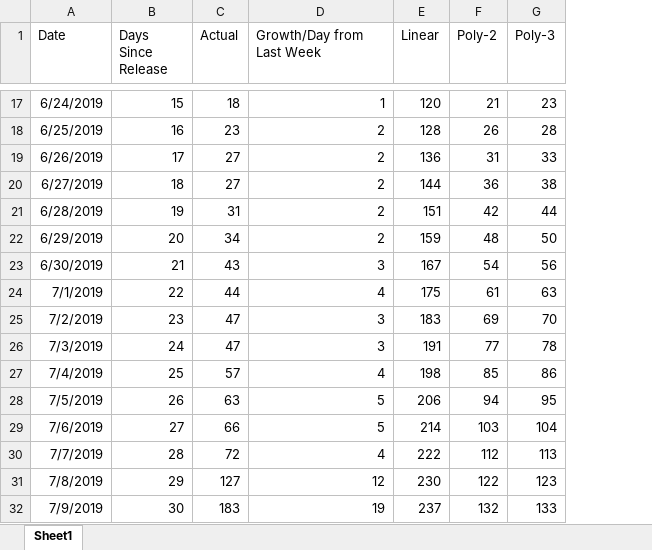
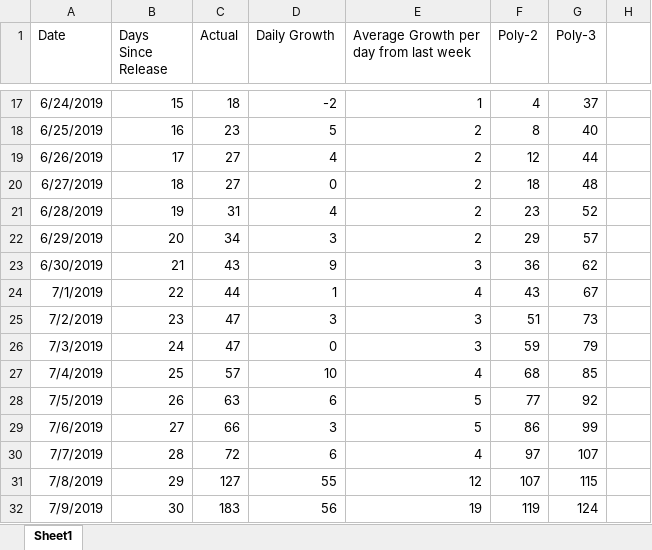
Before and after one commit to westonsfiala/CustomDiceRoller, an Excel workbook: InstallTracker.xlsx, sheet Sheet1, drawn as a sheet; only a part is shown, gaps mark what is left out; values as stored, in another font and other column widths than the file's, no borders; charts and pictures and conditional formats not drawn; removed rows and columns are numbered as before the commit, all else as after; the diff covers the shown part only; the diff names each change by its address in the sheet, - before the commit and + after, or states it on an @@ line.

```diff
--- a/InstallTracker.xlsx (sheet Sheet1)
+++ b/InstallTracker.xlsx (sheet Sheet1)
+column D (Daily Growth), rows 17-32: -2 | 5 | 4 | 0 | 4 | 3 | 9 | 1 | 3 | 0 | 10 | 6 | 3 | 6 | 55 | 56
-column E (Linear), rows 17-32: 120 | 128 | 136 | 144 | 151 | 159 | 167 | 175 | 183 | 191 | 198 | 206 | 214 | 222 | 230 | 237
+column H, empty
-E1: Growth/Day from Last Week
+E1: Average Growth per day from last week
-F17 (Poly-2): 21
+F17 (Poly-2): 4
-G17 (Poly-3): 23
+G17 (Poly-3): 37
-F18 (Poly-2): 26
+F18 (Poly-2): 8
-G18 (Poly-3): 28
+G18 (Poly-3): 40
-F19 (Poly-2): 31
+F19 (Poly-2): 12
-G19 (Poly-3): 33
+G19 (Poly-3): 44
-F20 (Poly-2): 36
+F20 (Poly-2): 18
-G20 (Poly-3): 38
+G20 (Poly-3): 48
-F21 (Poly-2): 42
+F21 (Poly-2): 23
-G21 (Poly-3): 44
+G21 (Poly-3): 52
-F22 (Poly-2): 48
+F22 (Poly-2): 29
-G22 (Poly-3): 50
+G22 (Poly-3): 57
-F23 (Poly-2): 54
+F23 (Poly-2): 36
-G23 (Poly-3): 56
+G23 (Poly-3): 62
-F24 (Poly-2): 61
+F24 (Poly-2): 43
-G24 (Poly-3): 63
+G24 (Poly-3): 67
-F25 (Poly-2): 69
+F25 (Poly-2): 51
-G25 (Poly-3): 70
+G25 (Poly-3): 73
-F26 (Poly-2): 77
+F26 (Poly-2): 59
-G26 (Poly-3): 78
+G26 (Poly-3): 79
-F27 (Poly-2): 85
+F27 (Poly-2): 68
-G27 (Poly-3): 86
+G27 (Poly-3): 85
-F28 (Poly-2): 94
+F28 (Poly-2): 77
-G28 (Poly-3): 95
+G28 (Poly-3): 92
-F29 (Poly-2): 103
+F29 (Poly-2): 86
-G29 (Poly-3): 104
+G29 (Poly-3): 99
-F30 (Poly-2): 112
+F30 (Poly-2): 97
-G30 (Poly-3): 113
+G30 (Poly-3): 107
-F31 (Poly-2): 122
+F31 (Poly-2): 107
-G31 (Poly-3): 123
+G31 (Poly-3): 115
-F32 (Poly-2): 132
+F32 (Poly-2): 119
-G32 (Poly-3): 133
+G32 (Poly-3): 124
```
Also changed, not shown: 206 edited cells elsewhere in this sheet, formulas that keep their value, charts or pictures.
